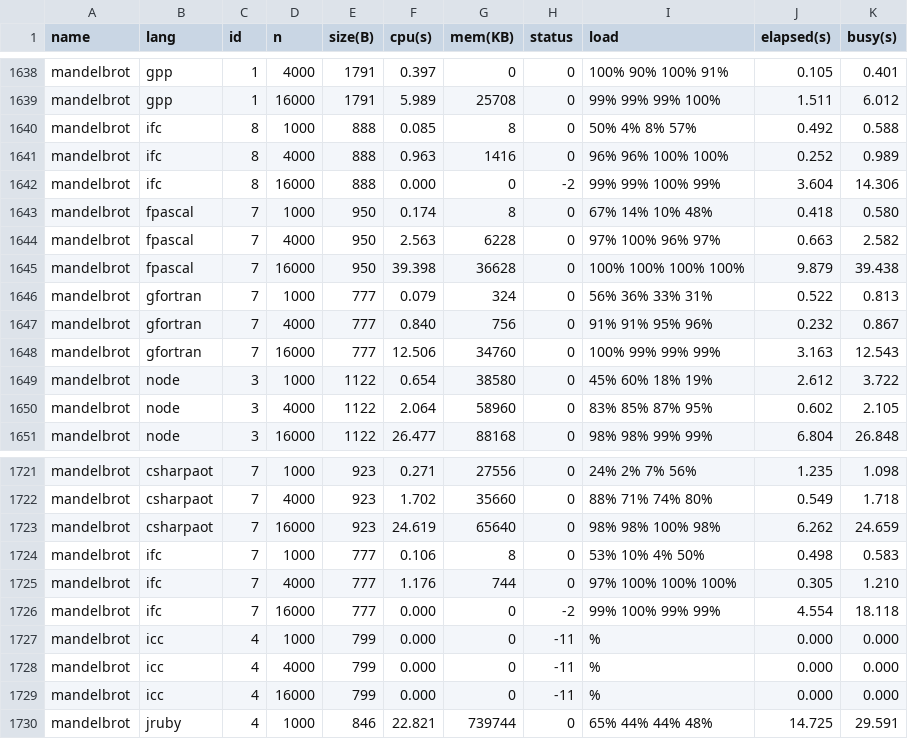
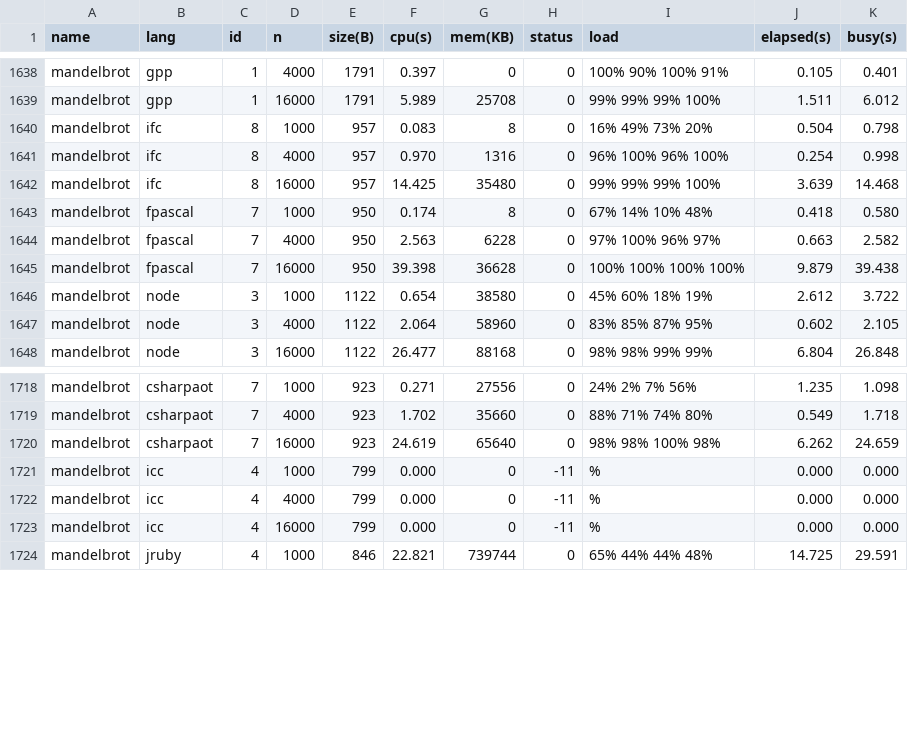
Before and after one commit to kirisky/benchmarks-game, a CSV file: public/data/ndata.csv, drawn as a sheet; only a part is shown, gaps mark what is left out; the diff covers the shown part only.

```diff
--- a/public/data/ndata.csv
+++ b/public/data/ndata.csv
@@ -1639,5 +1639,5 @@ mandelbrot,gpp,1,4000,1791,0.397,0,0,100% 90% 100% 91%,0.105,0.401
 mandelbrot,gpp,1,16000,1791,5.989,25708,0,99% 99% 99% 100%,1.511,6.012
-mandelbrot,ifc,8,1000,888,0.085,8,0,50% 4% 8% 57%,0.492,0.588
-mandelbrot,ifc,8,4000,888,0.963,1416,0,96% 96% 100% 100%,0.252,0.989
-mandelbrot,ifc,8,16000,888,0.000,0,-2,99% 99% 100% 99%,3.604,14.306
+mandelbrot,ifc,8,1000,957,0.083,8,0,16% 49% 73% 20%,0.504,0.798
+mandelbrot,ifc,8,4000,957,0.970,1316,0,96% 100% 96% 100%,0.254,0.998
+mandelbrot,ifc,8,16000,957,14.425,35480,0,99% 99% 99% 100%,3.639,14.468
 mandelbrot,fpascal,7,1000,950,0.174,8,0,67% 14% 10% 48%,0.418,0.580
@@ -1645,5 +1645,2 @@ mandelbrot,fpascal,7,4000,950,2.563,6228,0,97% 100% 96% 97%,0.663,2.582
 mandelbrot,fpascal,7,16000,950,39.398,36628,0,100% 100% 100% 100%,9.879,39.438
-mandelbrot,gfortran,7,1000,777,0.079,324,0,56% 36% 33% 31%,0.522,0.813
-mandelbrot,gfortran,7,4000,777,0.840,756,0,91% 91% 95% 96%,0.232,0.867
-mandelbrot,gfortran,7,16000,777,12.506,34760,0,100% 99% 99% 99%,3.163,12.543
 mandelbrot,node,3,1000,1122,0.654,38580,0,45% 60% 18% 19%,2.612,3.722
@@ -1723,5 +1720,2 @@ mandelbrot,csharpaot,7,4000,923,1.702,35660,0,88% 71% 74% 80%,0.549,1.718
 mandelbrot,csharpaot,7,16000,923,24.619,65640,0,98% 98% 100% 98%,6.262,24.659
-mandelbrot,ifc,7,1000,777,0.106,8,0,53% 10% 4% 50%,0.498,0.583
-mandelbrot,ifc,7,4000,777,1.176,744,0,97% 100% 100% 100%,0.305,1.210
-mandelbrot,ifc,7,16000,777,0.000,0,-2,99% 100% 99% 99%,4.554,18.118
 mandelbrot,icc,4,1000,799,0.000,0,-11,%,0.000,0.000
```
Also changed, not shown: 16 edited cells elsewhere in this file, public/data/alldata.csv, public/data/data.csv, 15 other files.
